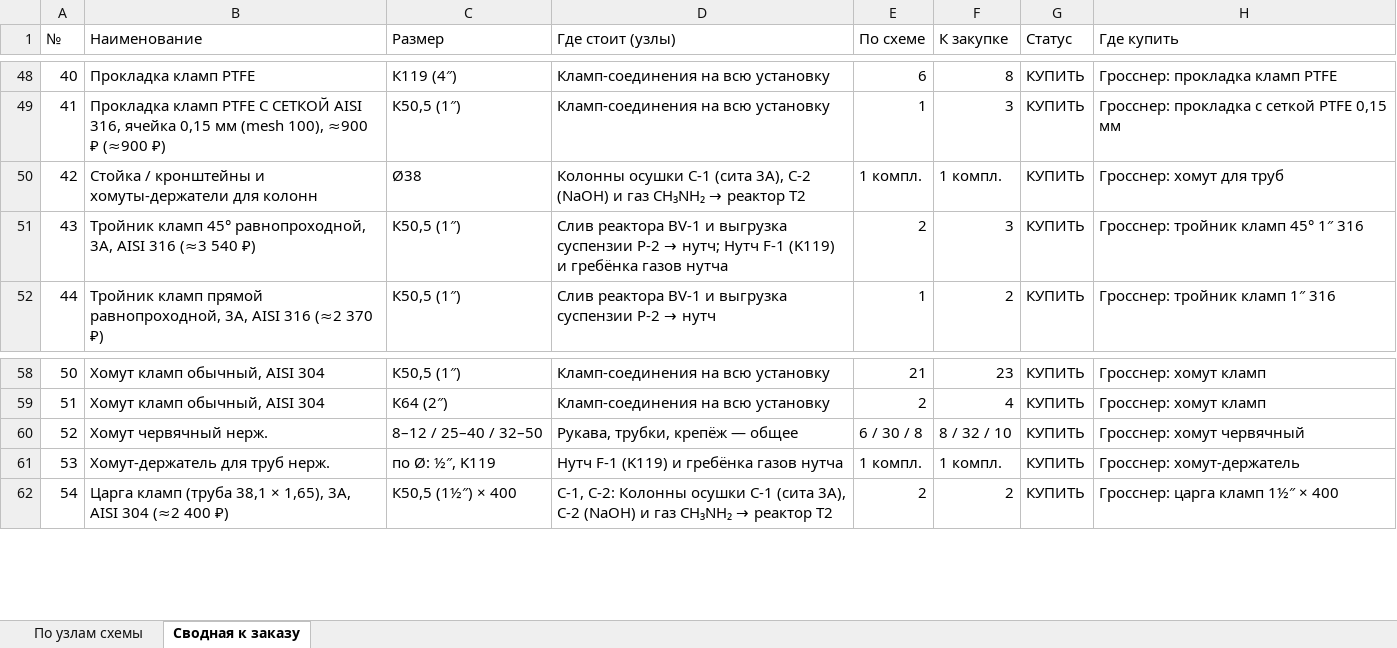
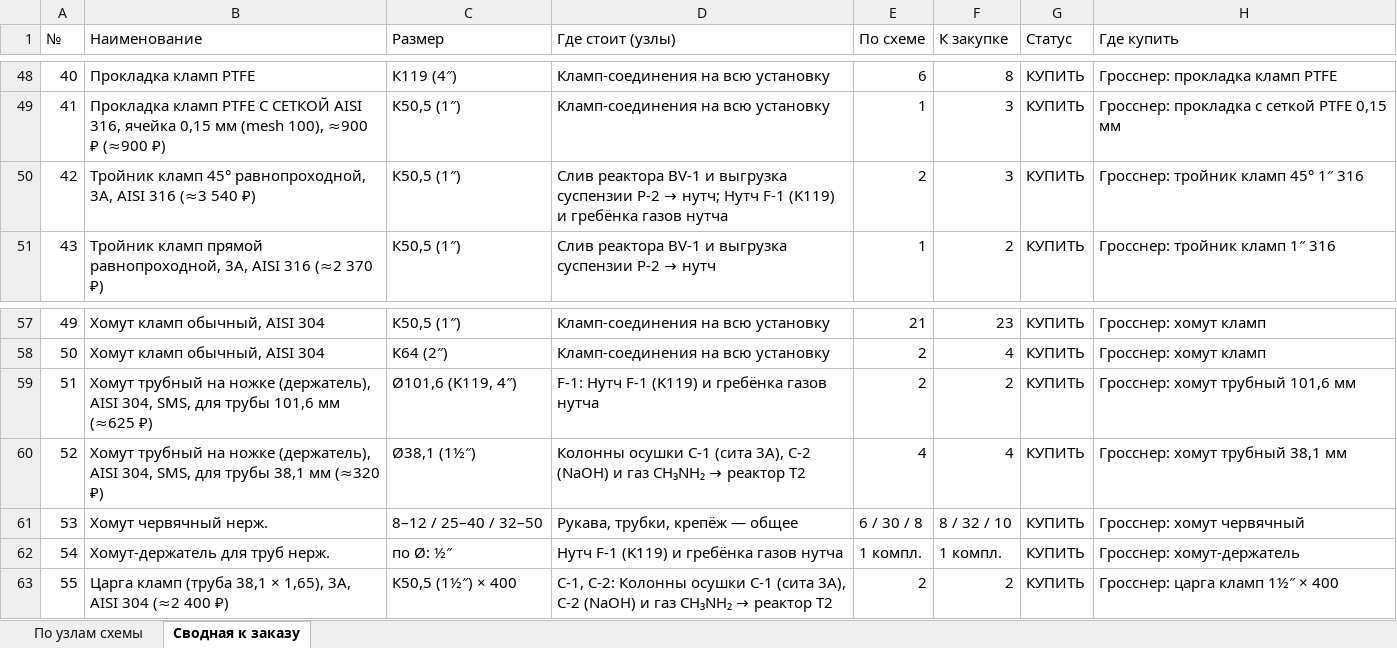
Before and after one commit to Elebra2005/claude, an Excel workbook: tefkot/itog/tefkot-770-smeta.xlsx, sheet Сводная к заказу, drawn as a sheet; only a part is shown, gaps mark what is left out; values as stored, in another font and other column widths than the file's, no cell formats; removed rows and columns are numbered as before the commit, all else as after; the diff names each change by its address in the sheet, - before the commit and + after, or states it on an @@ line.

```diff
--- a/tefkot/itog/tefkot-770-smeta.xlsx (sheet Сводная к заказу)
+++ b/tefkot/itog/tefkot-770-smeta.xlsx (sheet Сводная к заказу)
-row 50: 42 | Стойка / кронштейны и хомуты-держатели для колонн | Ø38 | Колонны осушки C-1 (сита 3A), C-2 (NaOH) и газ CH₃NH₂ → реактор T2 | 1 компл. | 1 компл. | КУПИТЬ | Гросснер: хомут для труб
@@ column A (№) renumbered from row 50 down @@
+row 59: 51 | Хомут трубный на ножке (держатель), AISI 304, SMS, для трубы 101,6 мм (≈625 ₽) | Ø101,6 (K119, 4″) | F-1: Нутч F-1 (K119) и гребёнка газов нутча | 2 | 2 | КУПИТЬ | Гросснер: хомут трубный 101,6 мм
+row 60: 52 | Хомут трубный на ножке (держатель), AISI 304, SMS, для трубы 38,1 мм (≈320 ₽) | Ø38,1 (1½″) | Колонны осушки C-1 (сита 3A), C-2 (NaOH) и газ CH₃NH₂ → реактор T2 | 4 | 4 | КУПИТЬ | Гросснер: хомут трубный 38,1 мм
-C62 (Размер): по Ø: ½″, K119
+C62 (Размер): по Ø: ½″
```
Also changed, not shown: sheet По узлам схемы, cell formats, 18 other files.
